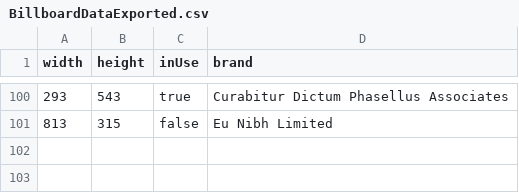
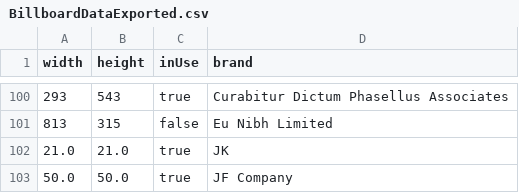
Before and after one commit to JCamiloRamirezTabares/Persistence, a CSV file: data/BillboardDataExported.csv, drawn as a sheet; only a part is shown, gaps mark what is left out; the diff names each change by its address in the sheet, - before the commit and + after, or states it on an @@ line.

```diff
--- a/data/BillboardDataExported.csv
+++ b/data/BillboardDataExported.csv
+row 102: 21.0 | 21.0 | true | JK
+row 103: 50.0 | 50.0 | true | JF Company
```
Also changed, not shown: 4 other files.
